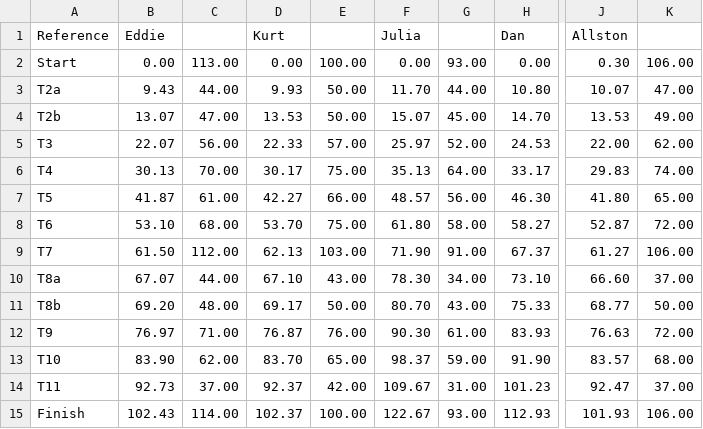
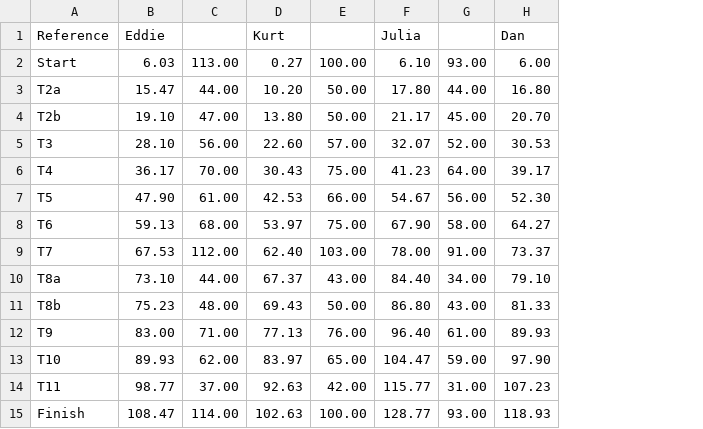
Before and after one commit to epettis/tracksync, a CSV file: timestamps.csv, drawn as a sheet; only a part is shown, gaps mark what is left out; removed rows and columns are numbered as before the commit, all else as after; the diff names each change by its address in the sheet, - before the commit and + after, or states it on an @@ line.

```diff
--- a/timestamps.csv
+++ b/timestamps.csv
-column B, rows 1-15: Eddie | 0.00 | 9.43 | 13.07 | 22.07 | 30.13 | 41.87 | 53.10 | 61.50 | 67.07 | 69.20 | 76.97 | 83.90 | 92.73 | 102.43
+column B, rows 1-15: Eddie | 6.03 | 15.47 | 19.10 | 28.10 | 36.17 | 47.90 | 59.13 | 67.53 | 73.10 | 75.23 | 83.00 | 89.93 | 98.77 | 108.47
-column D, rows 1-15: Kurt | 0.00 | 9.93 | 13.53 | 22.33 | 30.17 | 42.27 | 53.70 | 62.13 | 67.10 | 69.17 | 76.87 | 83.70 | 92.37 | 102.37
+column D, rows 1-15: Kurt | 0.27 | 10.20 | 13.80 | 22.60 | 30.43 | 42.53 | 53.97 | 62.40 | 67.37 | 69.43 | 77.13 | 83.97 | 92.63 | 102.63
-column F, rows 1-15: Julia | 0.00 | 11.70 | 15.07 | 25.97 | 35.13 | 48.57 | 61.80 | 71.90 | 78.30 | 80.70 | 90.30 | 98.37 | 109.67 | 122.67
+column F, rows 1-15: Julia | 6.10 | 17.80 | 21.17 | 32.07 | 41.23 | 54.67 | 67.90 | 78.00 | 84.40 | 86.80 | 96.40 | 104.47 | 115.77 | 128.77
-column H, rows 1-15: Dan | 0.00 | 10.80 | 14.70 | 24.53 | 33.17 | 46.30 | 58.27 | 67.37 | 73.10 | 75.33 | 83.93 | 91.90 | 101.23 | 112.93
+column H, rows 1-15: Dan | 6.00 | 16.80 | 20.70 | 30.53 | 39.17 | 52.30 | 64.27 | 73.37 | 79.10 | 81.33 | 89.93 | 97.90 | 107.23 | 118.93
-column J, rows 1-15: Allston | 0.30 | 10.07 | 13.53 | 22.00 | 29.83 | 41.80 | 52.87 | 61.27 | 66.60 | 68.77 | 76.63 | 83.57 | 92.47 | 101.93
-column K, rows 2-15: 106.00 | 47.00 | 49.00 | 62.00 | 74.00 | 65.00 | 72.00 | 106.00 | 37.00 | 50.00 | 72.00 | 68.00 | 37.00 | 106.00
```
Also changed, not shown: 4 other files.
